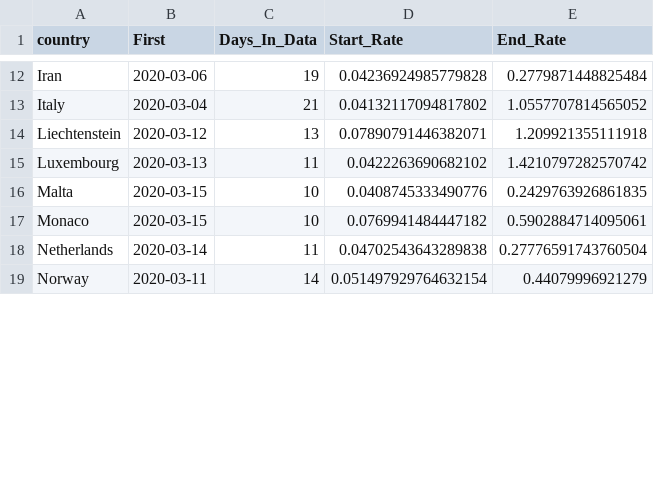
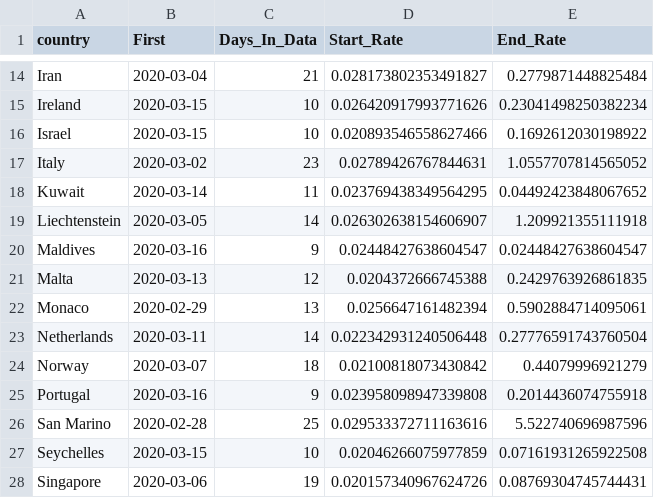
Before and after one commit to bgautijonsson/covid19, a CSV file: Output/Stan_Data_Info/Stan_Data_Info_2020-03-24.csv, drawn as a sheet; only a part is shown, gaps mark what is left out; removed rows and columns are numbered as before the commit, all else as after; the diff covers the shown part only; the diff names each change by its address in the sheet, - before the commit and + after, or states it on an @@ line.

```diff
--- a/Output/Stan_Data_Info/Stan_Data_Info_2020-03-24.csv
+++ b/Output/Stan_Data_Info/Stan_Data_Info_2020-03-24.csv
-B14 (First): 2020-03-06
+B14 (First): 2020-03-04
-C14 (Days_In_Data): 19
+C14 (Days_In_Data): 21
-D14 (Start_Rate): 0.04236924985779828
+D14 (Start_Rate): 0.028173802353491827
+row 15: Ireland | 2020-03-15 | 10 | 0.026420917993771626 | 0.23041498250382234
+row 16: Israel | 2020-03-15 | 10 | 0.020893546558627466 | 0.1692612030198922
-B17 (First): 2020-03-04
+B17 (First): 2020-03-02
-C17 (Days_In_Data): 21
+C17 (Days_In_Data): 23
-D17 (Start_Rate): 0.04132117094817802
+D17 (Start_Rate): 0.02789426767844631
+row 18: Kuwait | 2020-03-14 | 11 | 0.023769438349564295 | 0.04492423848067652
-B19 (First): 2020-03-12
+B19 (First): 2020-03-05
-C19 (Days_In_Data): 13
+C19 (Days_In_Data): 14
-D19 (Start_Rate): 0.07890791446382071
+D19 (Start_Rate): 0.026302638154606907
-row 15: Luxembourg | 2020-03-13 | 11 | 0.0422263690682102 | 1.4210797282570742
+row 20: Maldives | 2020-03-16 | 9 | 0.02448427638604547 | 0.02448427638604547
-B21 (First): 2020-03-15
+B21 (First): 2020-03-13
-C21 (Days_In_Data): 10
+C21 (Days_In_Data): 12
-D21 (Start_Rate): 0.0408745333490776
+D21 (Start_Rate): 0.0204372666745388
-B22 (First): 2020-03-15
+B22 (First): 2020-02-29
-C22 (Days_In_Data): 10
+C22 (Days_In_Data): 13
-D22 (Start_Rate): 0.0769941484447182
+D22 (Start_Rate): 0.0256647161482394
-B23 (First): 2020-03-14
+B23 (First): 2020-03-11
-C23 (Days_In_Data): 11
+C23 (Days_In_Data): 14
-D23 (Start_Rate): 0.04702543643289838
+D23 (Start_Rate): 0.022342931240506448
-B24 (First): 2020-03-11
+B24 (First): 2020-03-07
-C24 (Days_In_Data): 14
+C24 (Days_In_Data): 18
-D24 (Start_Rate): 0.051497929764632154
+D24 (Start_Rate): 0.02100818073430842
+row 25: Portugal | 2020-03-16 | 9 | 0.023958098947339808 | 0.2014436074755918
+row 26: San Marino | 2020-02-28 | 25 | 0.029533372711163616 | 5.522740696987596
+row 27: Seychelles | 2020-03-15 | 10 | 0.02046266075977859 | 0.07161931265922508
+row 28: Singapore | 2020-03-06 | 19 | 0.020157340967624726 | 0.08769304745744431
```
Also changed, not shown: 4 added rows, 1 removed row and 42 edited cells elsewhere in this file, Output/Iceland_Predictions/Iceland_Predictions_2020-03-24.csv, 34 other files.
